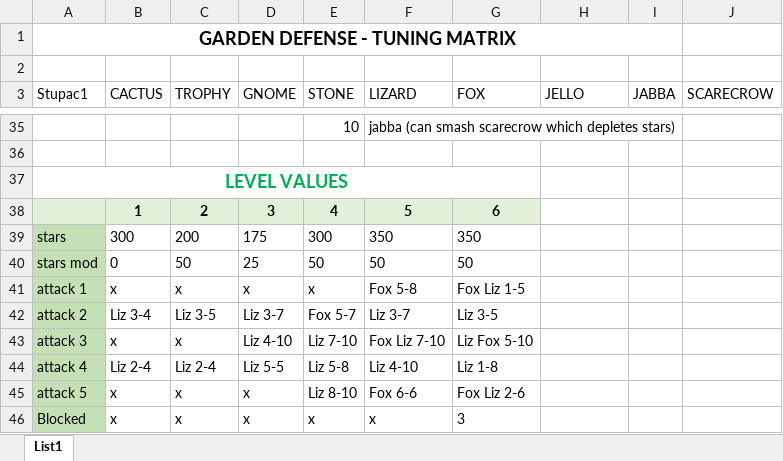
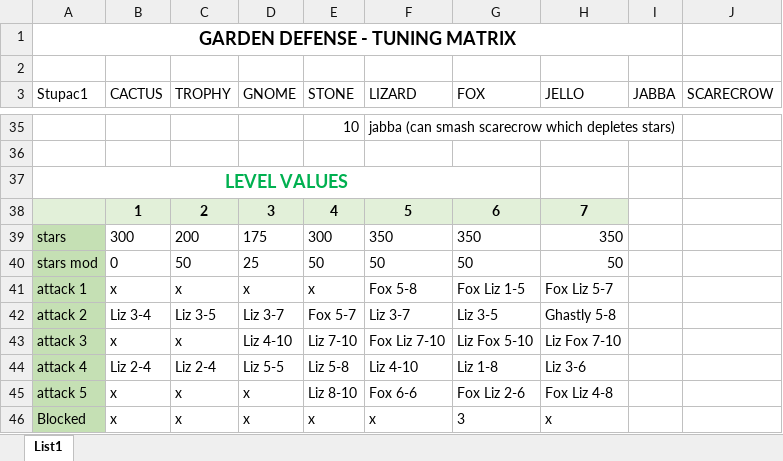
Before and after one commit to Dorole/Unity-Project_Garden-Defense, an Excel workbook: Tuning Matrix.xlsx, sheet List1, drawn as a sheet; only a part is shown, gaps mark what is left out; values as stored, in another font and other column widths than the file's, no borders; table styles not drawn; the diff names each change by its address in the sheet, - before the commit and + after, or states it on an @@ line.

Commit message:
Added level 8. Initial setup level 8.
Introduced a new defender - scarecrow - repels foxes and lizards without taking or dealing damage.
Removed scarecrow button from UI in levels 1-4.

```diff
--- a/Tuning Matrix.xlsx (sheet List1)
+++ b/Tuning Matrix.xlsx (sheet List1)
-H38 (JELLO): (empty)
+H38 (JELLO): 7
-H38 fill: none
+H38 fill: #E2F0D9
-H39 (JELLO): (empty)
+H39 (JELLO): 350
-H40 (JELLO): (empty)
+H40 (JELLO): 50
-H41 (JELLO): (empty)
+H41 (JELLO): Fox Liz 5-7
-H42 (JELLO): (empty)
+H42 (JELLO): Ghastly 5-8
-H43 (JELLO): (empty)
+H43 (JELLO): Liz Fox 7-10
-H44 (JELLO): (empty)
+H44 (JELLO): Liz 3-6
-H45 (JELLO): (empty)
+H45 (JELLO): Fox Liz 4-8
-H46 (JELLO): (empty)
+H46 (JELLO): x
```
Also changed, not shown: 21 other files.
